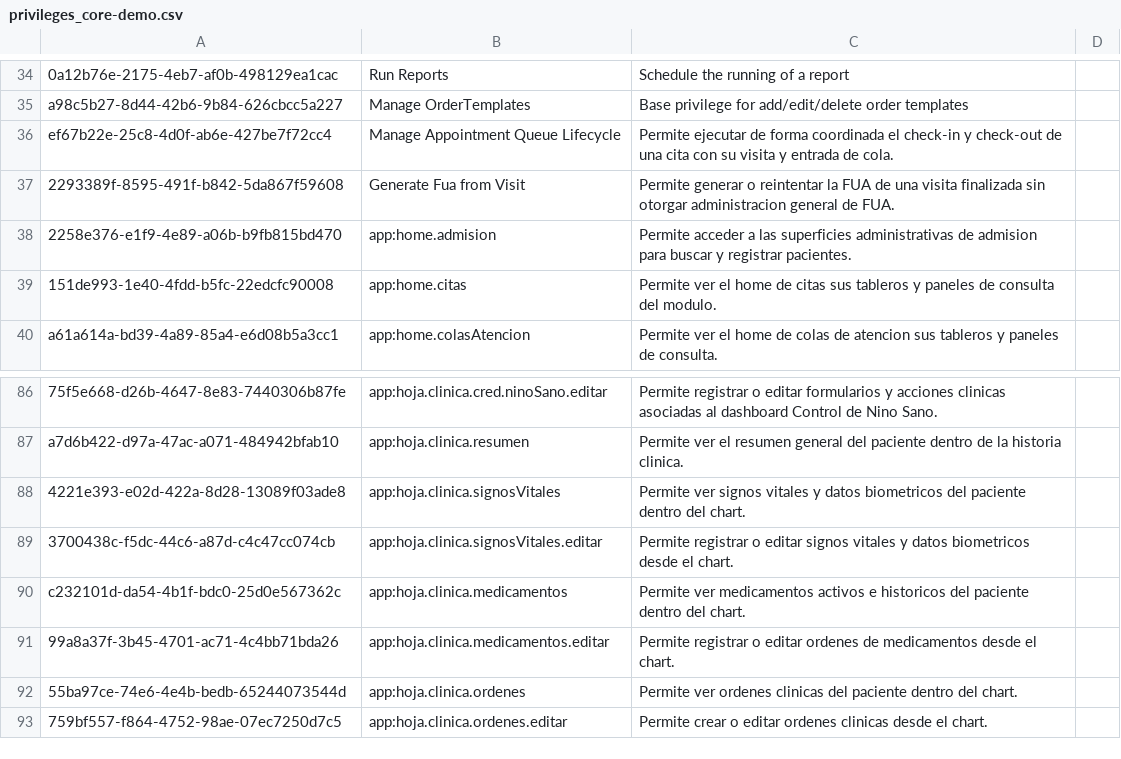
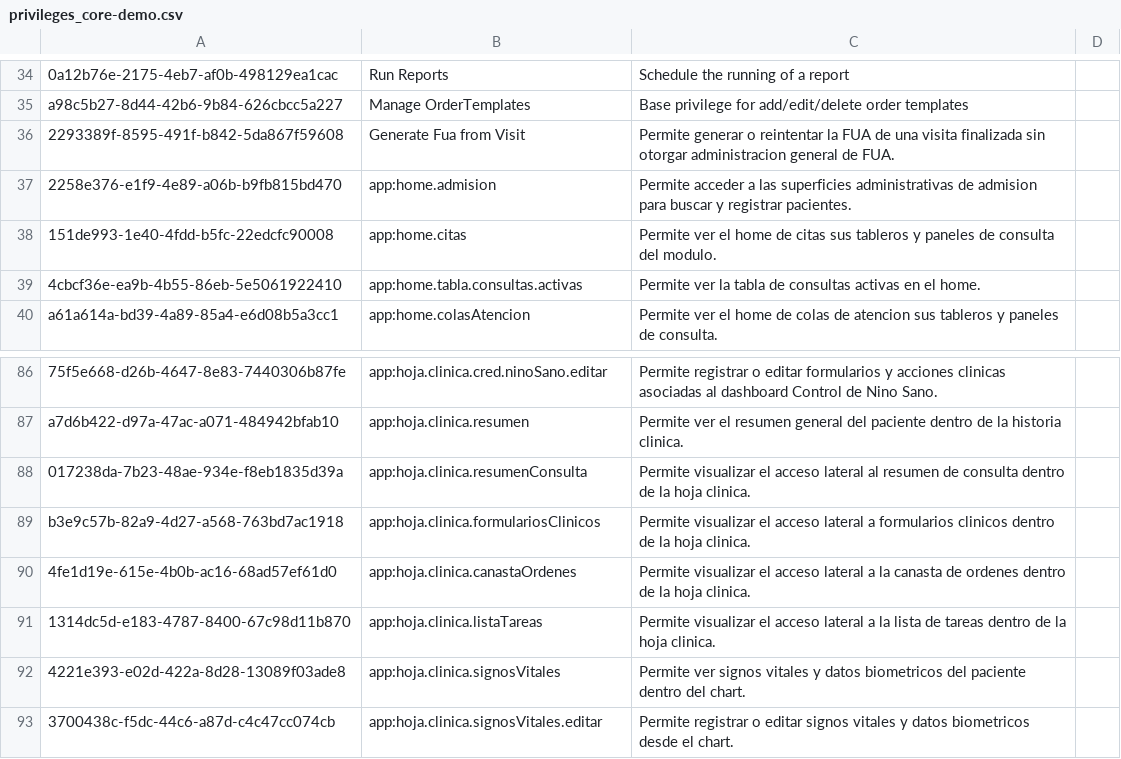
Before and after one commit to PROYECTO-SANTACLOTILDE/sihsalus-content-referenceapplication, a CSV file: configuration/backend_configuration/privileges/privileges_core-demo.csv, drawn as a sheet; only a part is shown, gaps mark what is left out; the shorter side is filled out with more unchanged rows; removed rows and columns are numbered as before the commit, all else as after; the diff names each change by its address in the sheet, - before the commit and + after, or states it on an @@ line.

Commit message:
feat: preparar citas, visitas y colas para content 1.17.0 (#149)
* fix(rbac): use official queue privileges

* feat(config): link appointments to visits and queues

* fix(config): bind appointment queues to visit types

* fix(config): add visit persistence token

* feat: add new privileges for active consultations and clinical forms access

* chore(release): prepare content 1.17.0

---------

Co-authored-by: Dolsoc <tommy.velarde@pucp.edu.pe>

```diff
--- a/configuration/backend_configuration/privileges/privileges_core-demo.csv
+++ b/configuration/backend_configuration/privileges/privileges_core-demo.csv
-row 36: ef67b22e-25c8-4d0f-ab6e-427be7f72cc4 | Manage Appointment Queue Lifecycle | Permite ejecutar de forma coordinada el check-in y check-out de una cita con su visita y entrada de cola.
+row 39: 4cbcf36e-ea9b-4b55-86eb-5e5061922410 | app:home.tabla.consultas.activas | Permite ver la tabla de consultas activas en el home.
+row 88: 017238da-7b23-48ae-934e-f8eb1835d39a | app:hoja.clinica.resumenConsulta | Permite visualizar el acceso lateral al resumen de consulta dentro de la hoja clinica.
+row 89: b3e9c57b-82a9-4d27-a568-763bd7ac1918 | app:hoja.clinica.formulariosClinicos | Permite visualizar el acceso lateral a formularios clinicos dentro de la hoja clinica.
+row 90: 4fe1d19e-615e-4b0b-ac16-68ad57ef61d0 | app:hoja.clinica.canastaOrdenes | Permite visualizar el acceso lateral a la canasta de ordenes dentro de la hoja clinica.
+row 91: 1314dc5d-e183-4787-8400-67c98d11b870 | app:hoja.clinica.listaTareas | Permite visualizar el acceso lateral a la lista de tareas dentro de la hoja clinica.
```
Also changed, not shown: configuration/backend_configuration/attributetypes/attribute_types.csv, configuration/backend_configuration/roles/roles-core.csv, 7 other files.
